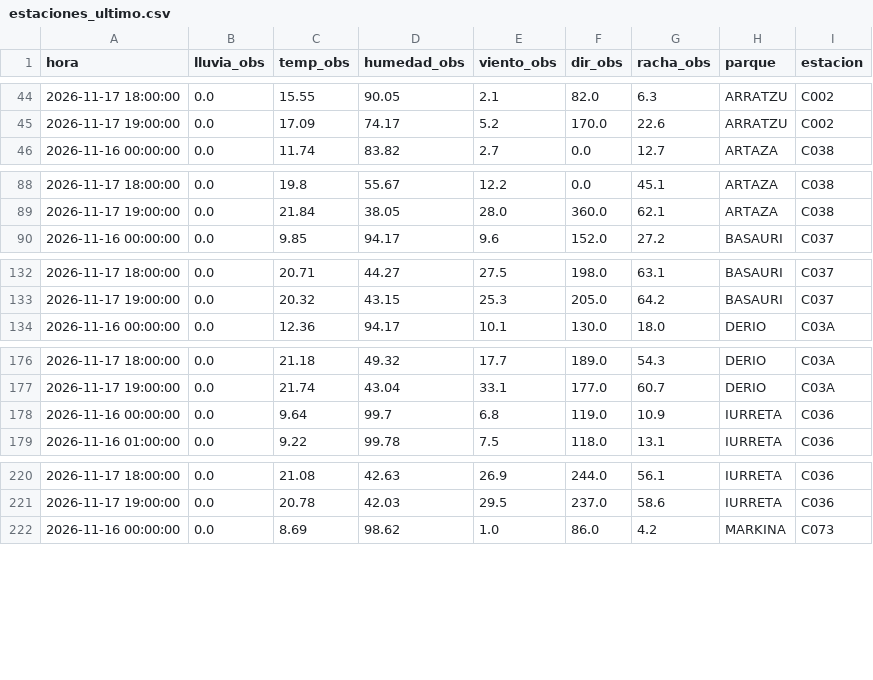
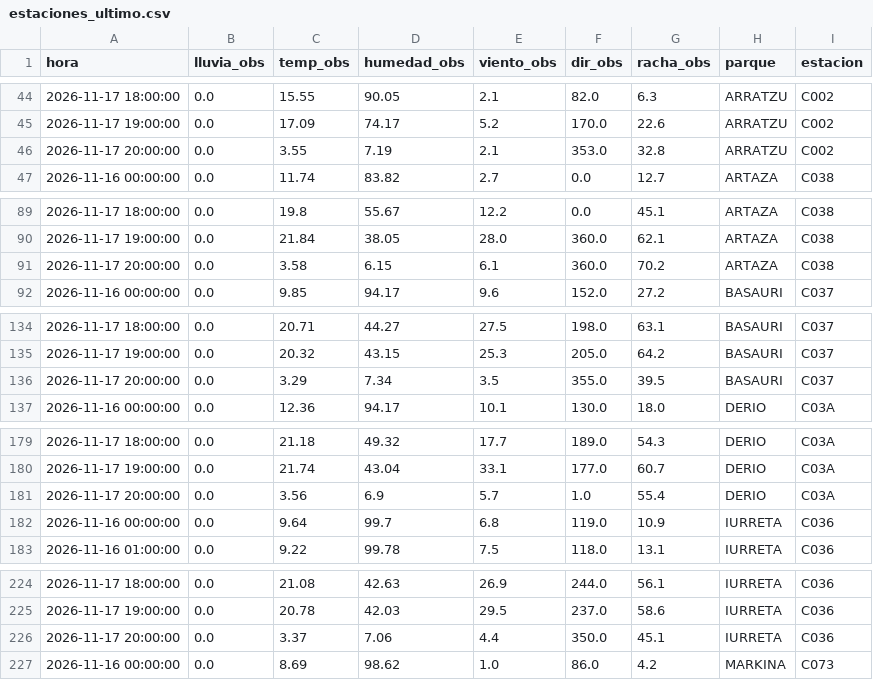
Before and after one commit to bsendagorta/auria, a CSV file: prediccion/estaciones_ultimo.csv, drawn as a sheet; only a part is shown, gaps mark what is left out; the diff covers the shown part only.

```diff
--- a/prediccion/estaciones_ultimo.csv
+++ b/prediccion/estaciones_ultimo.csv
@@ -45,2 +45,3 @@ hora,lluvia_obs,temp_obs,humedad_obs,viento_obs,dir_obs,racha_obs,parque,estacio
 2026-11-17 19:00:00,0.0,17.09,74.17,5.2,170.0,22.6,ARRATZU,C002
+2026-11-17 20:00:00,0.0,3.55,7.19,2.1,353.0,32.8,ARRATZU,C002
 2026-11-16 00:00:00,0.0,11.74,83.82,2.7,0.0,12.7,ARTAZA,C038
@@ -89,2 +90,3 @@ hora,lluvia_obs,temp_obs,humedad_obs,viento_obs,dir_obs,racha_obs,parque,estacio
 2026-11-17 19:00:00,0.0,21.84,38.05,28.0,360.0,62.1,ARTAZA,C038
+2026-11-17 20:00:00,0.0,3.58,6.15,6.1,360.0,70.2,ARTAZA,C038
 2026-11-16 00:00:00,0.0,9.85,94.17,9.6,152.0,27.2,BASAURI,C037
@@ -133,2 +135,3 @@ hora,lluvia_obs,temp_obs,humedad_obs,viento_obs,dir_obs,racha_obs,parque,estacio
 2026-11-17 19:00:00,0.0,20.32,43.15,25.3,205.0,64.2,BASAURI,C037
+2026-11-17 20:00:00,0.0,3.29,7.34,3.5,355.0,39.5,BASAURI,C037
 2026-11-16 00:00:00,0.0,12.36,94.17,10.1,130.0,18.0,DERIO,C03A
@@ -177,2 +180,3 @@ hora,lluvia_obs,temp_obs,humedad_obs,viento_obs,dir_obs,racha_obs,parque,estacio
 2026-11-17 19:00:00,0.0,21.74,43.04,33.1,177.0,60.7,DERIO,C03A
+2026-11-17 20:00:00,0.0,3.56,6.9,5.7,1.0,55.4,DERIO,C03A
 2026-11-16 00:00:00,0.0,9.64,99.7,6.8,119.0,10.9,IURRETA,C036
@@ -221,2 +225,3 @@ hora,lluvia_obs,temp_obs,humedad_obs,viento_obs,dir_obs,racha_obs,parque,estacio
 2026-11-17 19:00:00,0.0,20.78,42.03,29.5,237.0,58.6,IURRETA,C036
+2026-11-17 20:00:00,0.0,3.37,7.06,4.4,350.0,45.1,IURRETA,C036
 2026-11-16 00:00:00,0.0,8.69,98.62,1.0,86.0,4.2,MARKINA,C073
```
Also changed, not shown: 3 added rows elsewhere in this file, datos/online/github-min/activas_2026-11.csv, datos/online/github-min/capturas_2026-11.csv, 3 other files.
